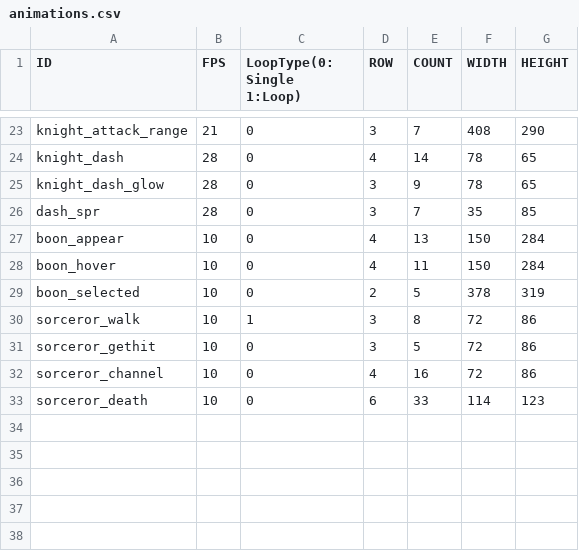
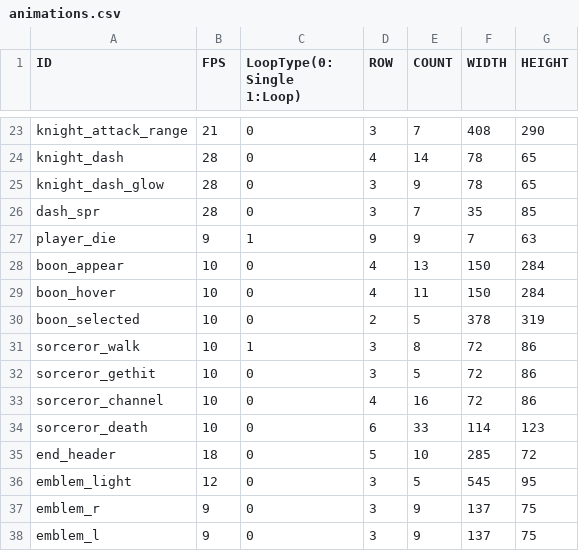
Before and after one commit to Jinwook-Lee9709/SFMLTeamProject_Death_Must_Die, a CSV file: DeathMustDie Bin/tables/animations.csv, drawn as a sheet; only a part is shown, gaps mark what is left out; the diff names each change by its address in the sheet, - before the commit and + after, or states it on an @@ line.

```diff
--- a/DeathMustDie Bin/tables/animations.csv
+++ b/DeathMustDie Bin/tables/animations.csv
+row 27: player_die | 9 | 1 | 9 | 9 | 7 | 63
+row 35: end_header | 18 | 0 | 5 | 10 | 285 | 72
+row 36: emblem_light | 12 | 0 | 3 | 5 | 545 | 95
+row 37: emblem_r | 9 | 0 | 3 | 9 | 137 | 75
+row 38: emblem_l | 9 | 0 | 3 | 9 | 137 | 75
```
Also changed, not shown: 18 other files.
